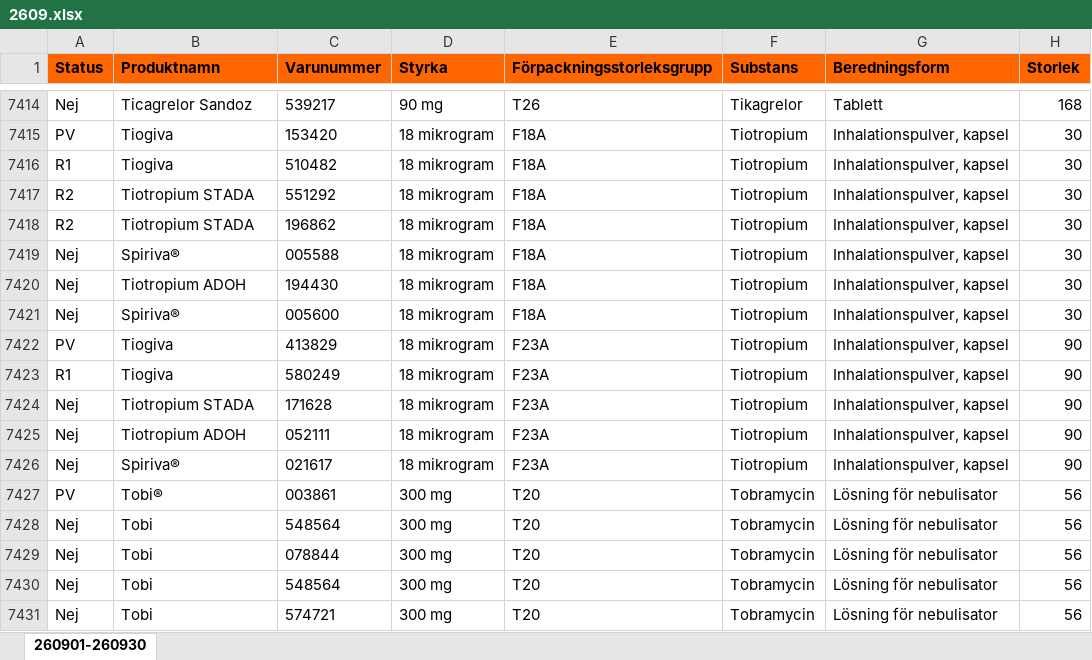
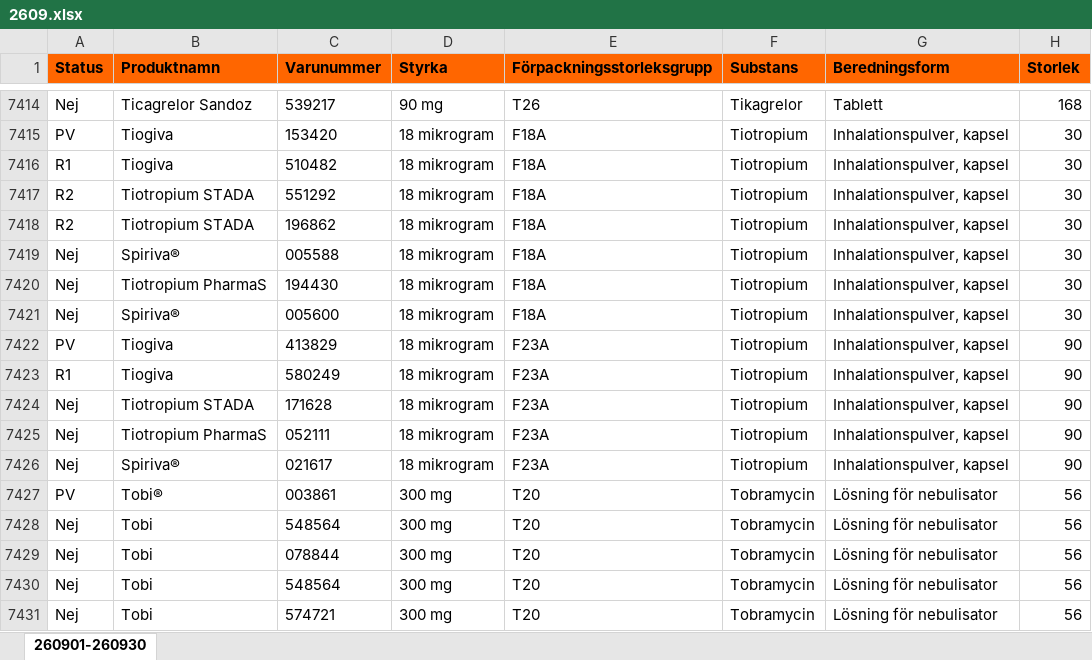
Before and after one commit to pontuscedrell/pillpris, an Excel workbook: data/2609.xlsx, sheet 260901-260930, drawn as a sheet; only a part is shown, gaps mark what is left out; values as stored, in another font and other column widths than the file's, no borders; conditional formats not drawn; the diff names each change by its address in the sheet, - before the commit and + after, or states it on an @@ line.

```diff
--- a/data/2609.xlsx (sheet 260901-260930)
+++ b/data/2609.xlsx (sheet 260901-260930)
-B7420 (Produktnamn): Tiotropium ADOH
+B7420 (Produktnamn): Tiotropium PharmaS
-B7425 (Produktnamn): Tiotropium ADOH
+B7425 (Produktnamn): Tiotropium PharmaS
```
Also changed, not shown: data/2608.xlsx, 4 other files.
